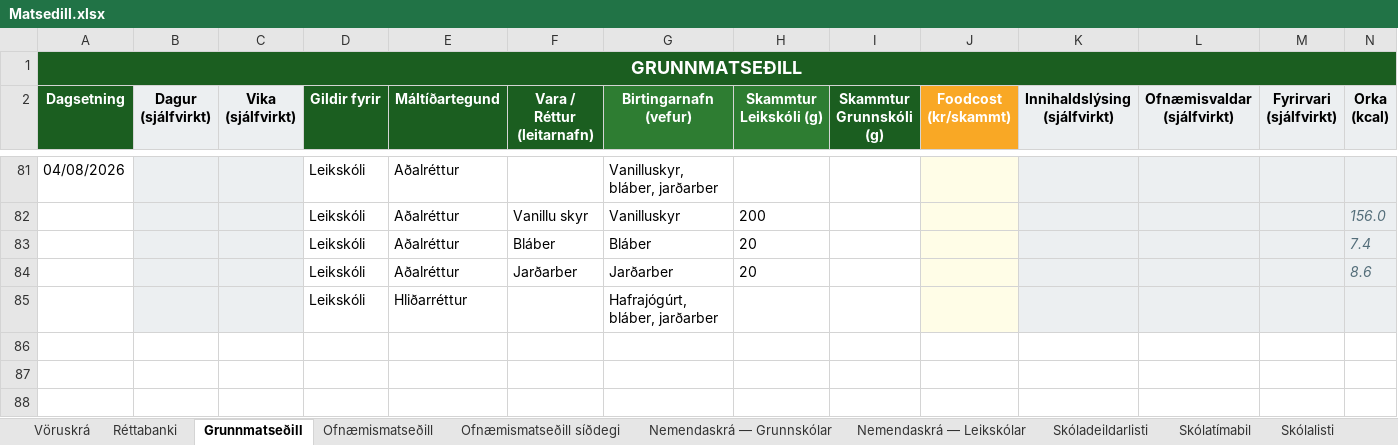
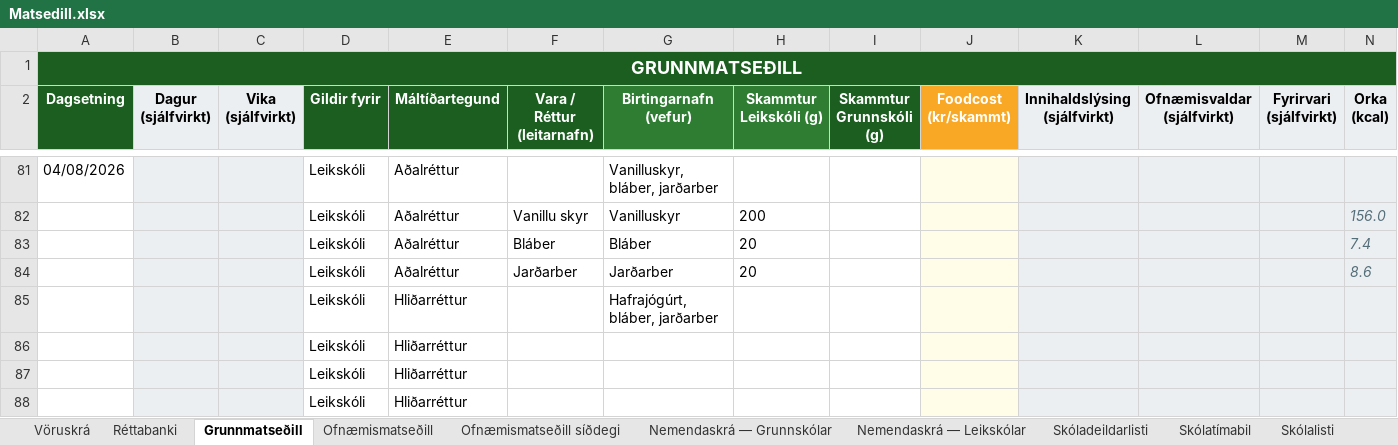
Before and after one commit to JohnBond87/matarstund, an Excel workbook: Matsedill.xlsx, sheet Grunnmatseðill, drawn as a sheet; only a part is shown, gaps mark what is left out; values as stored, in another font and other column widths than the file's, no borders; conditional formats not drawn; rows hold the shown columns only; the diff names each change by its address in the sheet, - before the commit and + after, or states it on an @@ line.

```diff
--- a/Matsedill.xlsx (sheet Grunnmatseðill)
+++ b/Matsedill.xlsx (sheet Grunnmatseðill)
+row 86:  |  |  | Leikskóli | Hliðarréttur
+row 87:  |  |  | Leikskóli | Hliðarréttur
+row 88:  |  |  | Leikskóli | Hliðarréttur
```
Also changed, not shown: sheet Vöruskrá.
